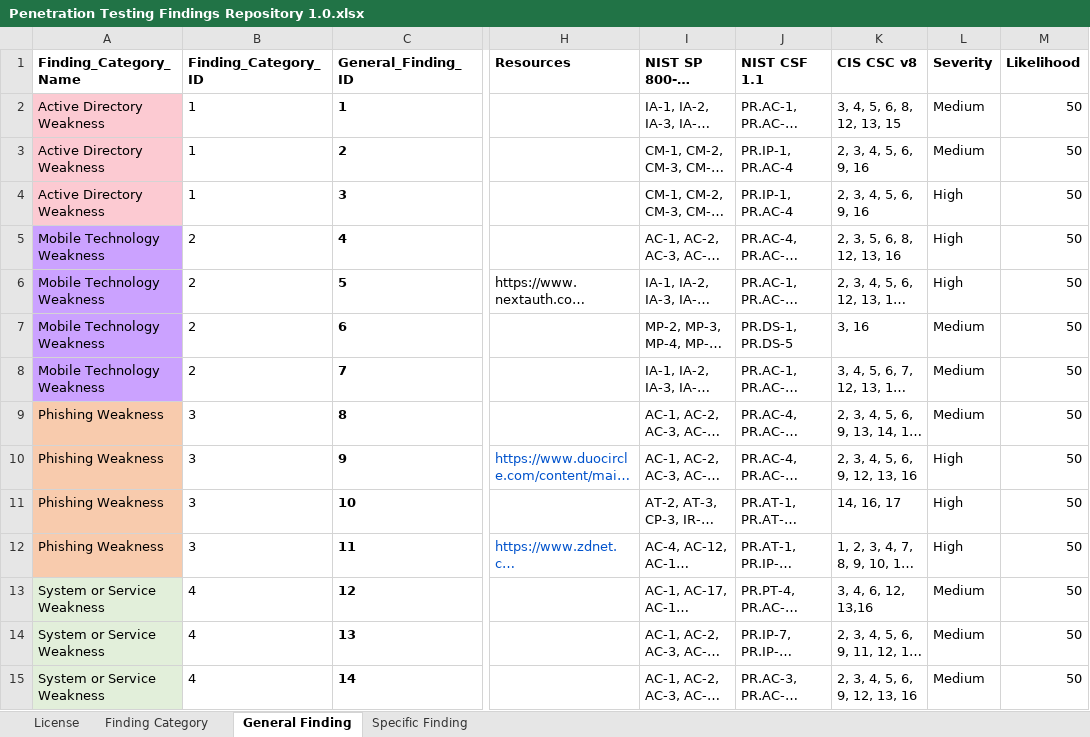
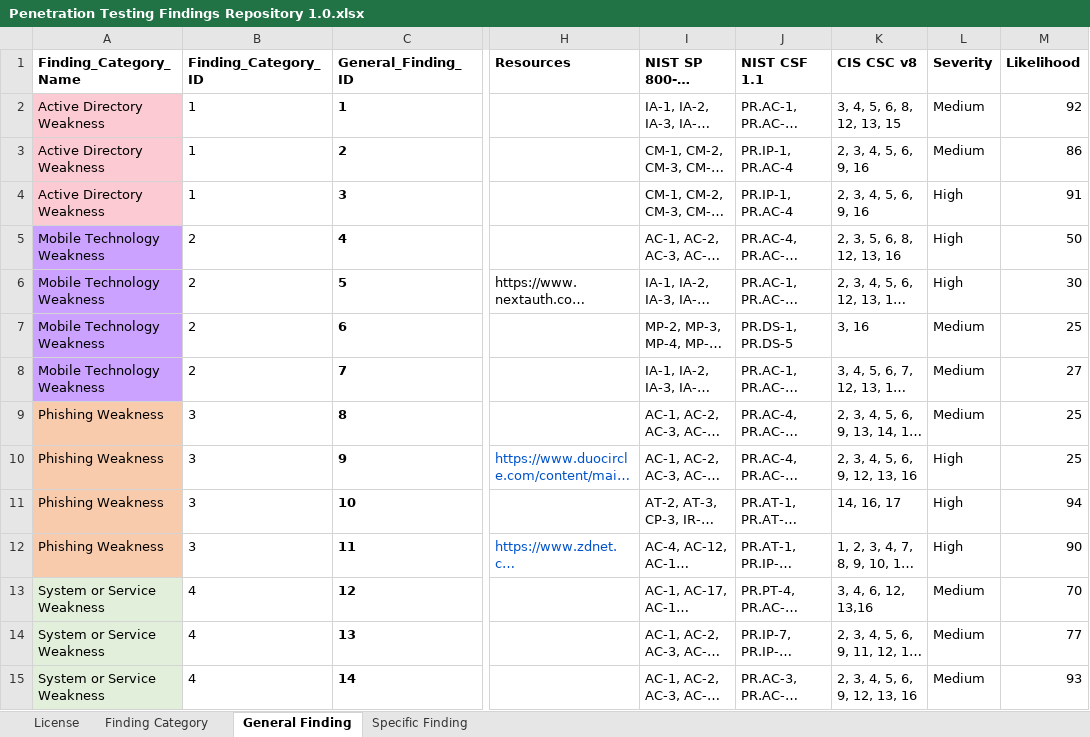
Before and after one commit to cisagov/assessment-reporting-engine, an Excel workbook: assets/Penetration Testing Findings Repository 1.0.xlsx, sheet General Finding, drawn as a sheet; only a part is shown, gaps mark what is left out; long unchanged cells end in …; values as stored, in another font and other column widths than the file's, no borders; the diff covers the shown part only; the diff names each change by its address in the sheet, - before the commit and + after, or states it on an @@ line.

Commit message:
Updated findings repository

```diff
--- a/assets/Penetration Testing Findings Repository 1.0.xlsx (sheet General Finding)
+++ b/assets/Penetration Testing Findings Repository 1.0.xlsx (sheet General Finding)
-M2 (Likelihood): 50
+M2 (Likelihood): 92
-M3 (Likelihood): 50
+M3 (Likelihood): 86
-M4 (Likelihood): 50
+M4 (Likelihood): 91
-M6 (Likelihood): 50
+M6 (Likelihood): 30
-M7 (Likelihood): 50
+M7 (Likelihood): 25
-M8 (Likelihood): 50
+M8 (Likelihood): 27
-M9:M10 (Likelihood): 50
+M9:M10 (Likelihood): 25
-M11 (Likelihood): 50
+M11 (Likelihood): 94
-M12 (Likelihood): 50
+M12 (Likelihood): 90
-M13 (Likelihood): 50
+M13 (Likelihood): 70
-M14 (Likelihood): 50
+M14 (Likelihood): 77
-M15 (Likelihood): 50
+M15 (Likelihood): 93
```
Also changed, not shown: 12 edited cells elsewhere in this sheet, sheet Specific Finding.
